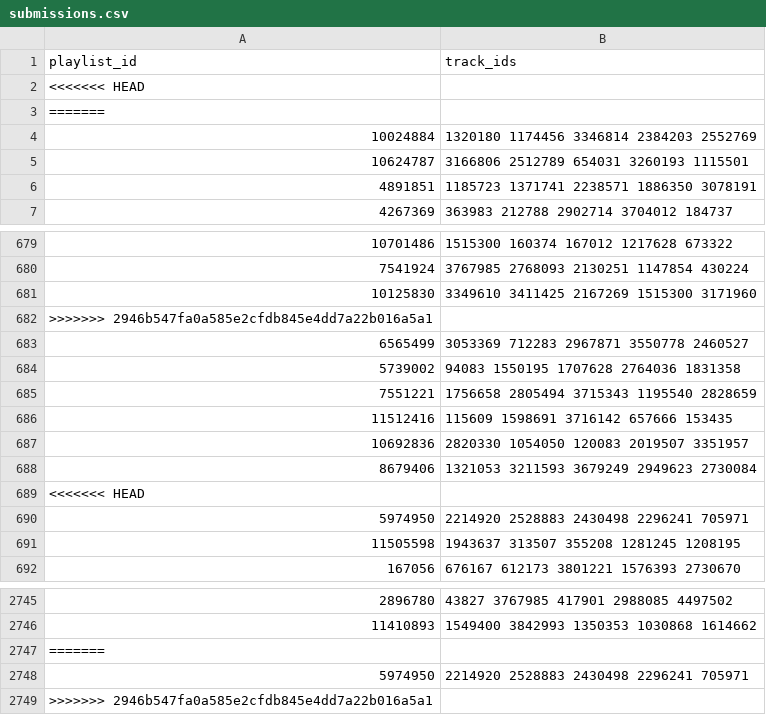
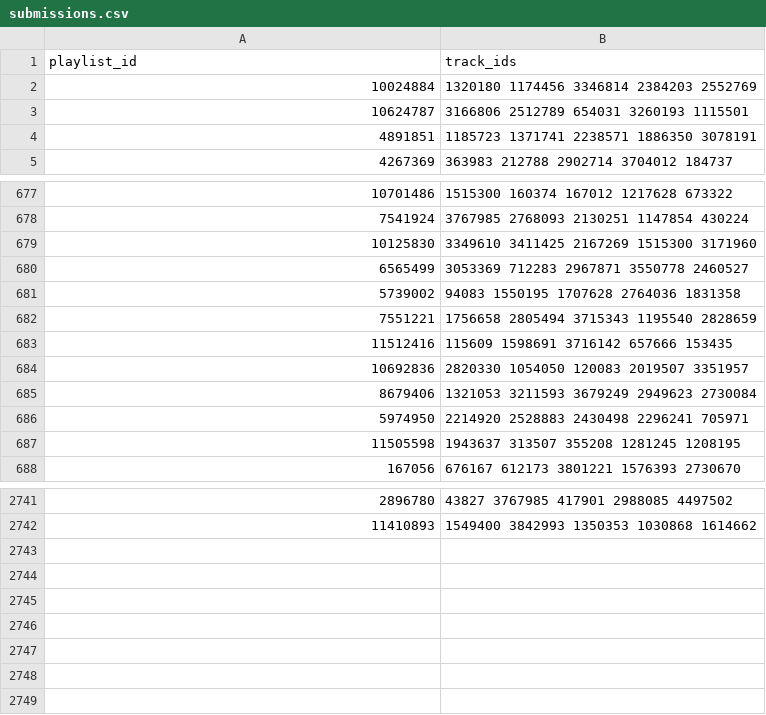
Before and after one commit to andreicap/recsys, a CSV file: submissions.csv, drawn as a sheet; only a part is shown, gaps mark what is left out.

Commit message:
clean submissions

```diff
--- a/submissions.csv
+++ b/submissions.csv
@@ -1,4 +1,2 @@
 playlist_id,track_ids
-<<<<<<< HEAD
-=======
 10024884, 1320180 1174456 3346814 2384203 2552769
@@ -681,3 +679,2 @@ playlist_id,track_ids
 10125830, 3349610 3411425 2167269 1515300 3171960
->>>>>>> 2946b547fa0a585e2cfdb845e4dd7a22b016a5a1
 6565499, 3053369 712283 2967871 3550778 2460527
@@ -688,3 +685,2 @@ playlist_id,track_ids
 8679406, 1321053 3211593 3679249 2949623 2730084
-<<<<<<< HEAD
 5974950, 2214920 2528883 2430498 2296241 705971
@@ -2746,4 +2742 @@ playlist_id,track_ids
 11410893, 1549400 3842993 1350353 1030868 1614662
-=======
-5974950, 2214920 2528883 2430498 2296241 705971
->>>>>>> 2946b547fa0a585e2cfdb845e4dd7a22b016a5a1
```
